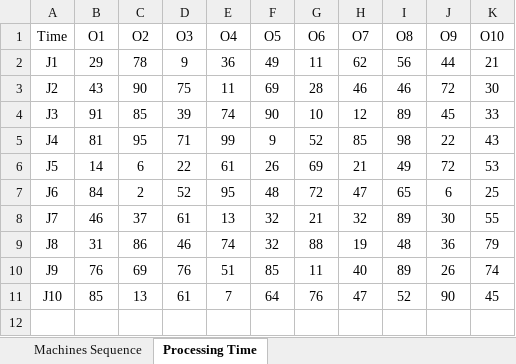
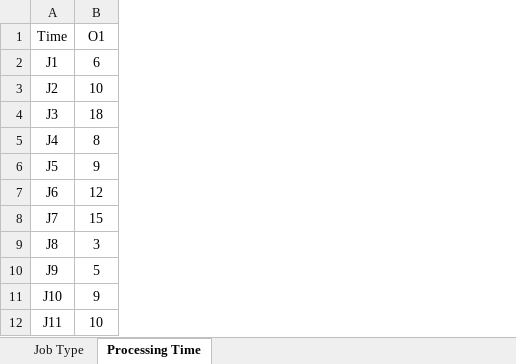
Before and after one commit to lzydaphne/GA, an Excel workbook: data/JSP_dataset.xlsx, sheet Processing Time, drawn as a sheet; values as stored, in another font and other column widths than the file's, no borders; removed rows and columns are numbered as before the commit, all else as after; the diff names each change by its address in the sheet, - before the commit and + after, or states it on an @@ line.

```diff
--- a/data/JSP_dataset.xlsx (sheet Processing Time)
+++ b/data/JSP_dataset.xlsx (sheet Processing Time)
-sheet tab: Machines Sequence
+sheet tab: Job Type
-column C (O2), rows 2-11: 78 | 90 | 85 | 95 | 6 | 2 | 37 | 86 | 69 | 13
-column D (O3), rows 2-11: 9 | 75 | 39 | 71 | 22 | 52 | 61 | 46 | 76 | 61
-column E (O4), rows 2-11: 36 | 11 | 74 | 99 | 61 | 95 | 13 | 74 | 51 | 7
-column F (O5), rows 2-11: 49 | 69 | 90 | 9 | 26 | 48 | 32 | 32 | 85 | 64
-column G (O6), rows 2-11: 11 | 28 | 10 | 52 | 69 | 72 | 21 | 88 | 11 | 76
-column H (O7), rows 2-11: 62 | 46 | 12 | 85 | 21 | 47 | 32 | 19 | 40 | 47
-column I (O8), rows 2-11: 56 | 46 | 89 | 98 | 49 | 65 | 89 | 48 | 89 | 52
-column J (O9), rows 2-11: 44 | 72 | 45 | 22 | 72 | 6 | 30 | 36 | 26 | 90
-column K (O10), rows 2-11: 21 | 30 | 33 | 43 | 53 | 25 | 55 | 79 | 74 | 45
-B2 (O1): 29
+B2 (O1): 6
-B3 (O1): 43
+B3 (O1): 10
-B4 (O1): 91
+B4 (O1): 18
-B5 (O1): 81
+B5 (O1): 8
-B6 (O1): 14
+B6 (O1): 9
-B7 (O1): 84
+B7 (O1): 12
-B8 (O1): 46
+B8 (O1): 15
-B9 (O1): 31
+B9 (O1): 3
-B10 (O1): 76
+B10 (O1): 5
-B11 (O1): 85
+B11 (O1): 9
+row 12: J11 | 10
```
Also changed, not shown: sheet Job Type, 3 other files.
